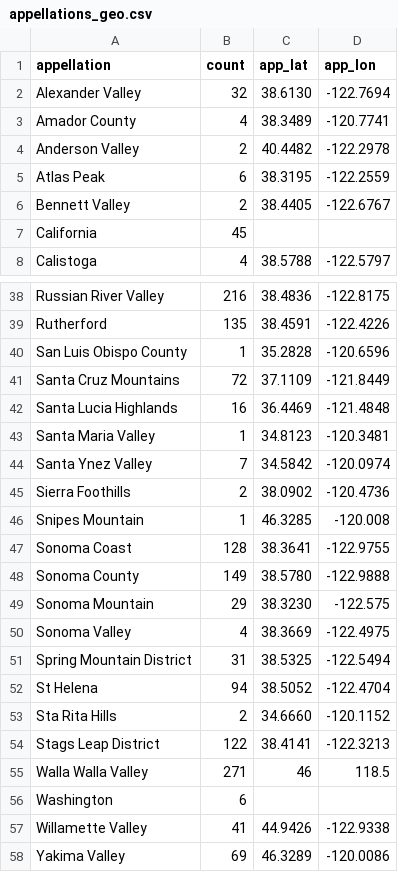
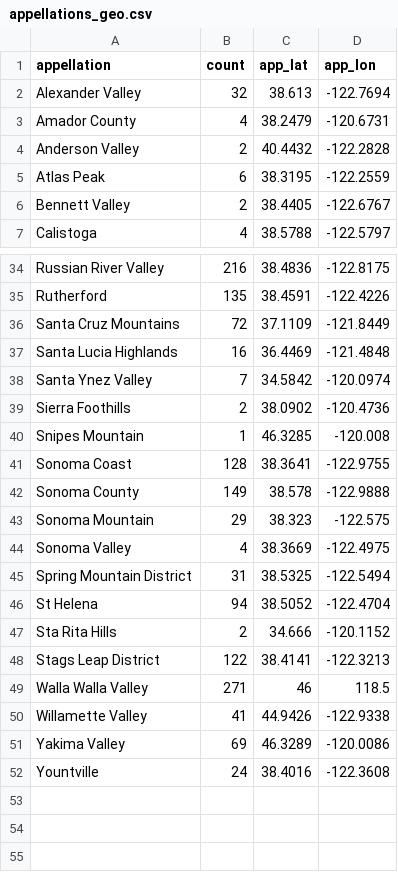
Before and after one commit to ndxn/Partners-in-Wine, a CSV file: Database data/appellations_geo.csv, drawn as a sheet; only a part is shown, gaps mark what is left out; the shorter side is filled out with more unchanged rows; the diff covers the shown part only.

Commit message:
Updated appellations_geo.csv and created loop to find nearby coordinates with data

```diff
--- a/Database data/appellations_geo.csv
+++ b/Database data/appellations_geo.csv
@@ -1,8 +1,7 @@
 appellation,count,app_lat,app_lon
-Alexander Valley,32,38.6130,-122.7694
-Amador County,4,38.3489,-120.7741
-Anderson Valley,2,40.4482,-122.2978
+Alexander Valley,32,38.613,-122.7694
+Amador County,4,38.2479,-120.6731
+Anderson Valley,2,40.4432,-122.2828
 Atlas Peak,6,38.3195,-122.2559
 Bennett Valley,2,38.4405,-122.6767
-California,45,,
 Calistoga,4,38.5788,-122.5797
@@ -39,6 +35,4 @@ Russian River Valley,216,38.4836,-122.8175
 Rutherford,135,38.4591,-122.4226
-San Luis Obispo County,1,35.2828,-120.6596
 Santa Cruz Mountains,72,37.1109,-121.8449
 Santa Lucia Highlands,16,36.4469,-121.4848
-Santa Maria Valley,1,34.8123,-120.3481
 Santa Ynez Valley,7,34.5842,-120.0974
@@ -47,4 +41,4 @@ Snipes Mountain,1,46.3285,-120.008
 Sonoma Coast,128,38.3641,-122.9755
-Sonoma County,149,38.5780,-122.9888
-Sonoma Mountain,29,38.3230,-122.575
+Sonoma County,149,38.578,-122.9888
+Sonoma Mountain,29,38.323,-122.575
 Sonoma Valley,4,38.3669,-122.4975
@@ -52,6 +46,5 @@ Spring Mountain District,31,38.5325,-122.5494
 St Helena,94,38.5052,-122.4704
-Sta Rita Hills,2,34.6660,-120.1152
+Sta Rita Hills,2,34.666,-120.1152
 Stags Leap District,122,38.4141,-122.3213
 Walla Walla Valley,271,46,118.5
-Washington,6,,
 Willamette Valley,41,44.9426,-122.9338
```
Also changed, not shown: 3 removed rows and 1 edited cell elsewhere in this file, 2 other files.
